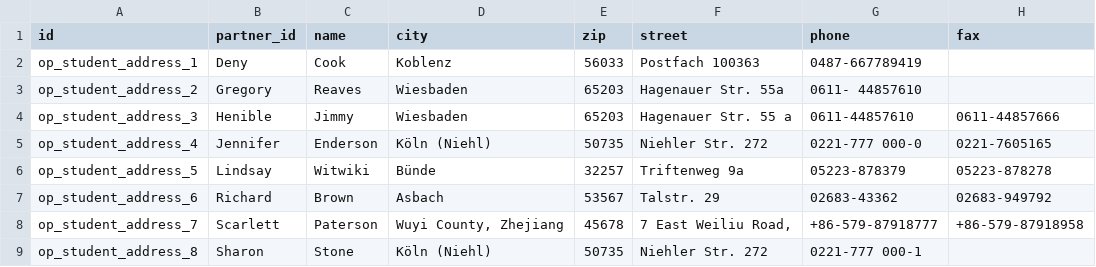
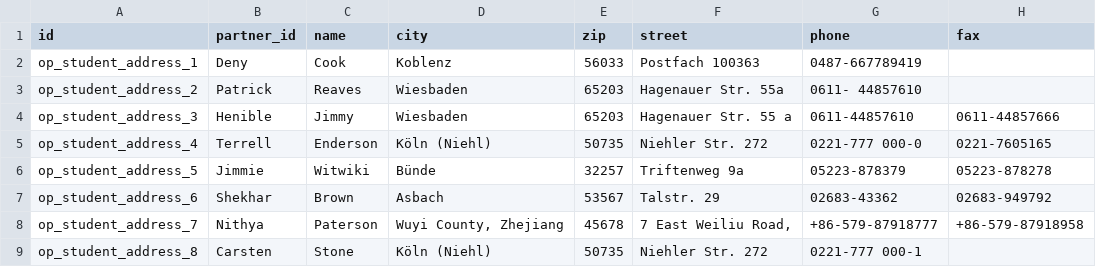
Before and after one commit to openeducat/openeducat_erp, a CSV file: demo/res.partner.address.csv, drawn as a sheet; only a part is shown; the diff names each change by its address in the sheet, - before the commit and + after, or states it on an @@ line.

```diff
--- a/demo/res.partner.address.csv
+++ b/demo/res.partner.address.csv
-B3 (partner_id): Gregory
+B3 (partner_id): Patrick
-B5 (partner_id): Jennifer
+B5 (partner_id): Terrell
-B6 (partner_id): Lindsay
+B6 (partner_id): Jimmie
-B7 (partner_id): Richard
+B7 (partner_id): Shekhar
-B8 (partner_id): Scarlett
+B8 (partner_id): Nithya
-B9 (partner_id): Sharon
+B9 (partner_id): Carsten
```
Also changed, not shown: 2 other files.
